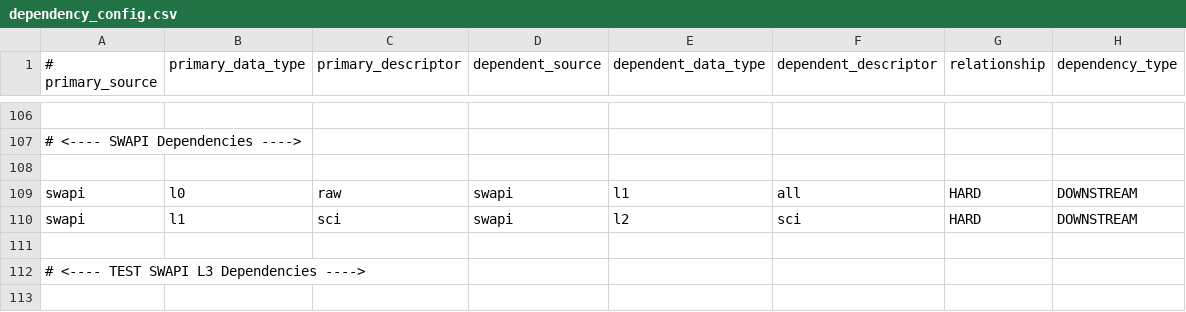
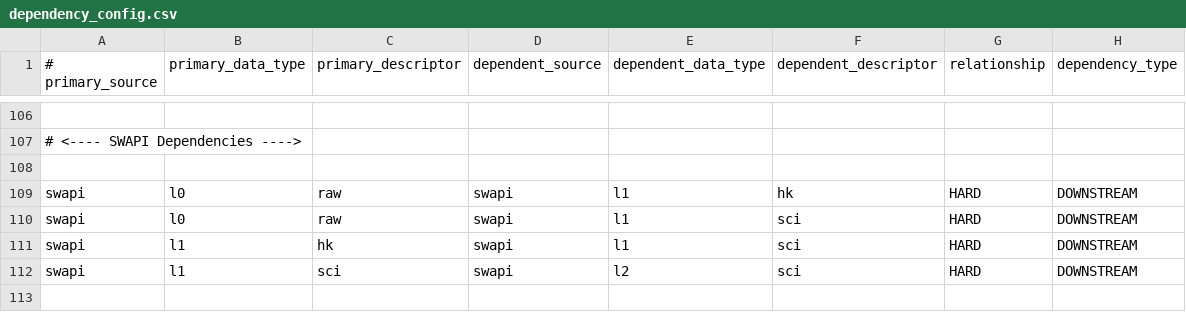
Before and after one commit to tech3371/sds-data-manager, a CSV file: sds_data_manager/lambda_code/SDSCode/pipeline_lambdas/dependency_config.csv, drawn as a sheet; only a part is shown, gaps mark what is left out; the shorter side is filled out with more unchanged rows; the diff names each change by its address in the sheet, - before the commit and + after, or states it on an @@ line.

Commit message:
SWAPI dependency tree update for L1

```diff
--- a/sds_data_manager/lambda_code/SDSCode/pipeline_lambdas/dependency_config.csv
+++ b/sds_data_manager/lambda_code/SDSCode/pipeline_lambdas/dependency_config.csv
-F109 (dependent_descriptor): all
+F109 (dependent_descriptor): hk
+row 110: swapi | l0 | raw | swapi | l1 | sci | HARD | DOWNSTREAM
+row 111: swapi | l1 | hk | swapi | l1 | sci | HARD | DOWNSTREAM
```
